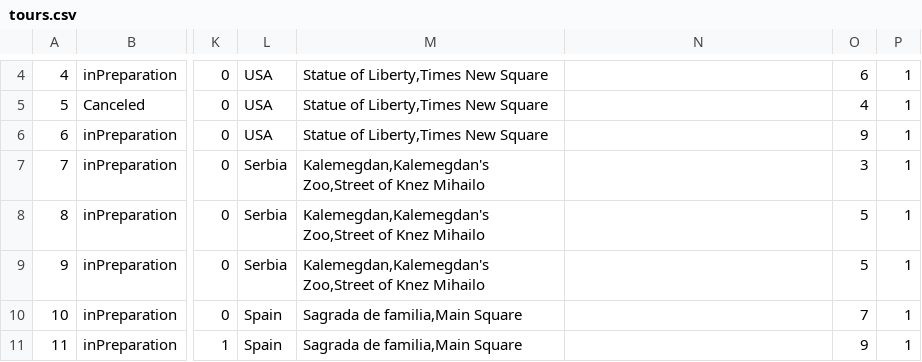
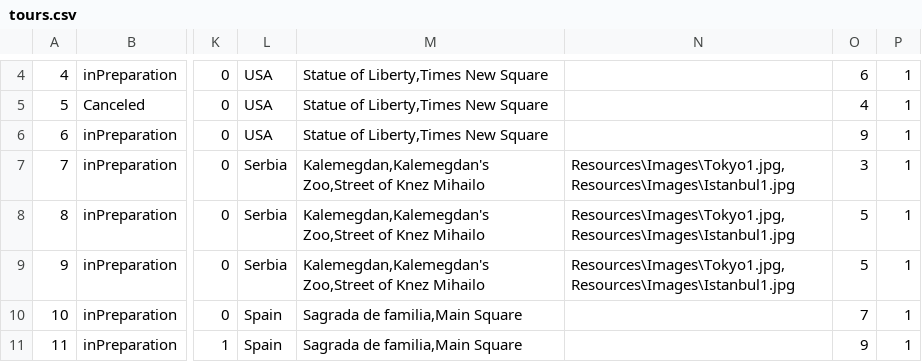
Before and after one commit to katarinap02/booking-application, a CSV file: Resources/Data/tours.csv, drawn as a sheet; only a part is shown, gaps mark what is left out; the diff names each change by its address in the sheet, - before the commit and + after, or states it on an @@ line.

Commit message:
Complex tour request implemented, and pdf generator for tour details

```diff
--- a/Resources/Data/tours.csv
+++ b/Resources/Data/tours.csv
-N7:N9: (empty)
+N7:N9: Resources\Images\Tokyo1.jpg,Resources\Images\Istanbul1.jpg
```
Also changed, not shown: 11 other files.
